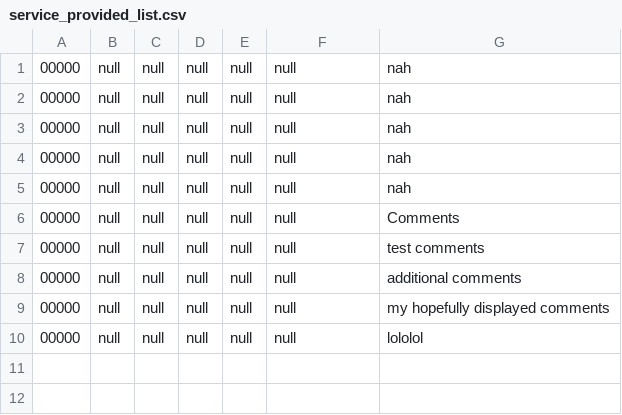
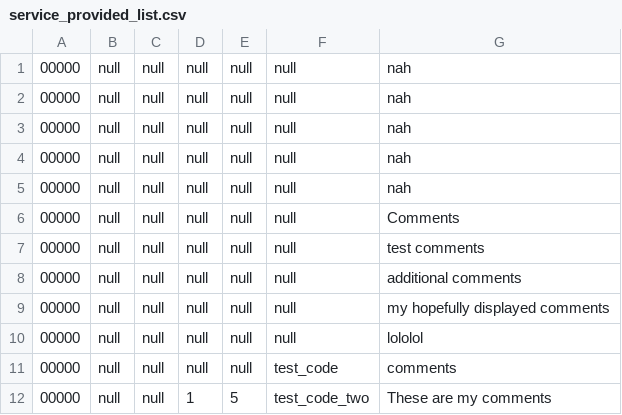
Before and after one commit to pdthompson5/ChocAn-Data-System, a CSV file: service_provided_list.csv, drawn as a sheet; the diff names each change by its address in the sheet, - before the commit and + after, or states it on an @@ line.

Commit message:
added getMember and getProvider to ServiceProvided

```diff
--- a/service_provided_list.csv
+++ b/service_provided_list.csv
+row 11: 00000 | null | null | null | null | test_code | comments
+row 12: 00000 | null | null | 1 | 5 | test_code_two | These are my comments
```
Also changed, not shown: 3 other files.
